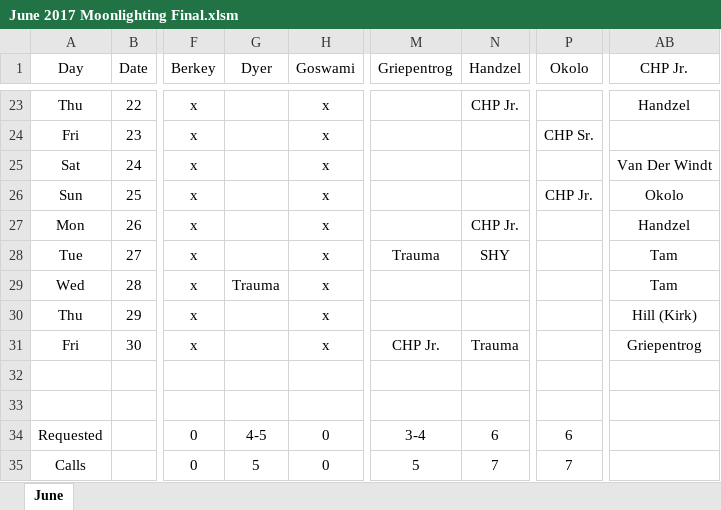
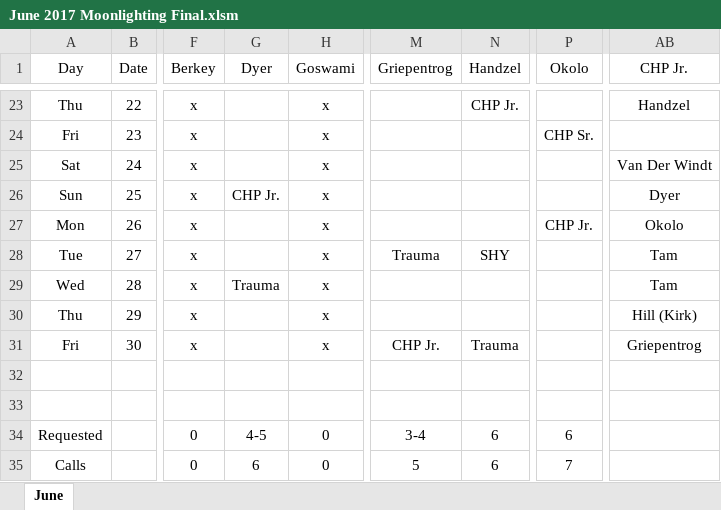
Before and after one commit to handzelrm/moonlighting, an Excel workbook: June 2017 Moonlighting Final.xlsm, sheet June, drawn as a sheet; only a part is shown, gaps mark what is left out; values as stored, in another font and other column widths than the file's, no borders; conditional formats not drawn; the diff names each change by its address in the sheet, - before the commit and + after, or states it on an @@ line.

Commit message:
switched back frances to monday 6/26 and gave mitch the sunday call on 6/25

```diff
--- a/June 2017 Moonlighting Final.xlsm (sheet June)
+++ b/June 2017 Moonlighting Final.xlsm (sheet June)
-G26 (Dyer): (empty)
+G26 (Dyer): CHP Jr.
-P26 (Okolo): CHP Jr.
+P26 (Okolo): (empty)
-AB26 (CHP Jr.): Okolo
+AB26 (CHP Jr.): Dyer
-N27 (Handzel): CHP Jr.
+N27 (Handzel): (empty)
-P27 (Okolo): (empty)
+P27 (Okolo): CHP Jr.
-AB27 (CHP Jr.): Handzel
+AB27 (CHP Jr.): Okolo
-G35 (Dyer): 5
+G35 (Dyer): 6
-N35 (Handzel): 7
+N35 (Handzel): 6
```
